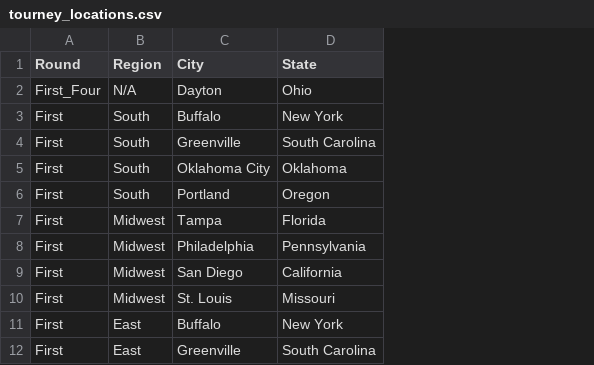
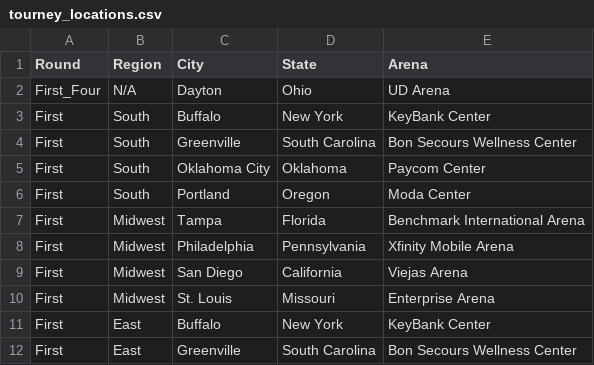
Before and after one commit to aidec0ded/march-madness-predictor, a CSV file: tourney_locations.csv, drawn as a sheet; only a part is shown; the diff names each change by its address in the sheet, - before the commit and + after, or states it on an @@ line.

```diff
--- a/tourney_locations.csv
+++ b/tourney_locations.csv
+column E (Arena), rows 2-12: UD Arena | KeyBank Center | Bon Secours Wellness Center | Paycom Center | Moda Center | Benchmark International Arena | Xfinity Mobile Arena | Viejas Arena | Enterprise Arena | KeyBank Center | Bon Secours Wellness Center
```
Also changed, not shown: 3 other files.
